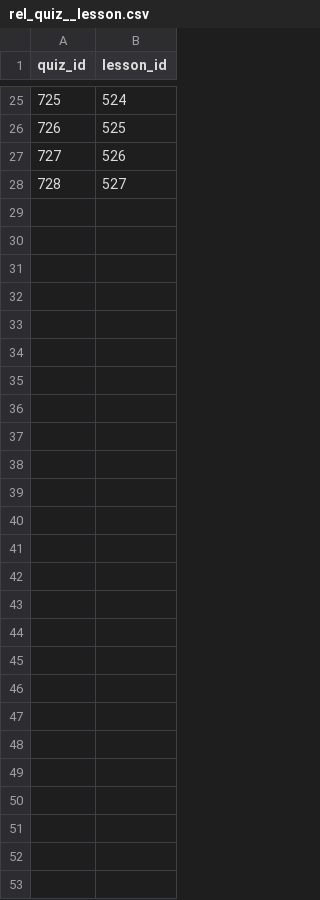
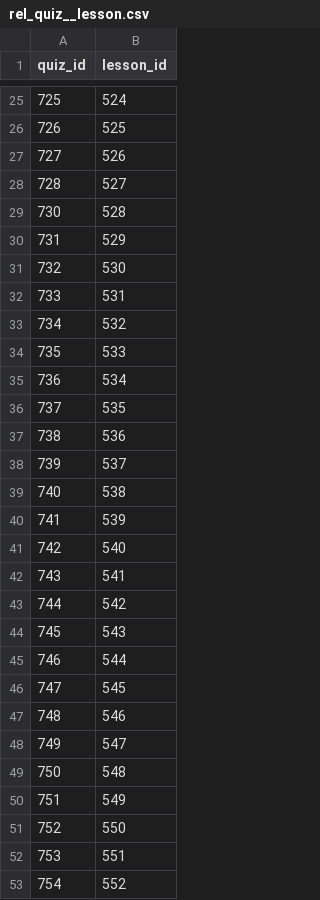
Before and after one commit to Tamnhhe/Satori-Nihongo, a CSV file: backend/src/main/resources/config/liquibase/real-data/rel_quiz__lesson.csv, drawn as a sheet; only a part is shown, gaps mark what is left out; the diff names each change by its address in the sheet, - before the commit and + after, or states it on an @@ line.

```diff
--- a/backend/src/main/resources/config/liquibase/real-data/rel_quiz__lesson.csv
+++ b/backend/src/main/resources/config/liquibase/real-data/rel_quiz__lesson.csv
+row 29: 730 | 528
+row 30: 731 | 529
+row 31: 732 | 530
+row 32: 733 | 531
+row 33: 734 | 532
+row 34: 735 | 533
+row 35: 736 | 534
+row 36: 737 | 535
+row 37: 738 | 536
+row 38: 739 | 537
+row 39: 740 | 538
+row 40: 741 | 539
+row 41: 742 | 540
+row 42: 743 | 541
+row 43: 744 | 542
+row 44: 745 | 543
+row 45: 746 | 544
+row 46: 747 | 545
+row 47: 748 | 546
+row 48: 749 | 547
+row 49: 750 | 548
+row 50: 751 | 549
+row 51: 752 | 550
+row 52: 753 | 551
+row 53: 754 | 552
```
Also changed, not shown: backend/src/main/resources/config/liquibase/real-data/lesson.csv, backend/src/main/resources/config/liquibase/real-data/quiz.csv, 5 other files.
